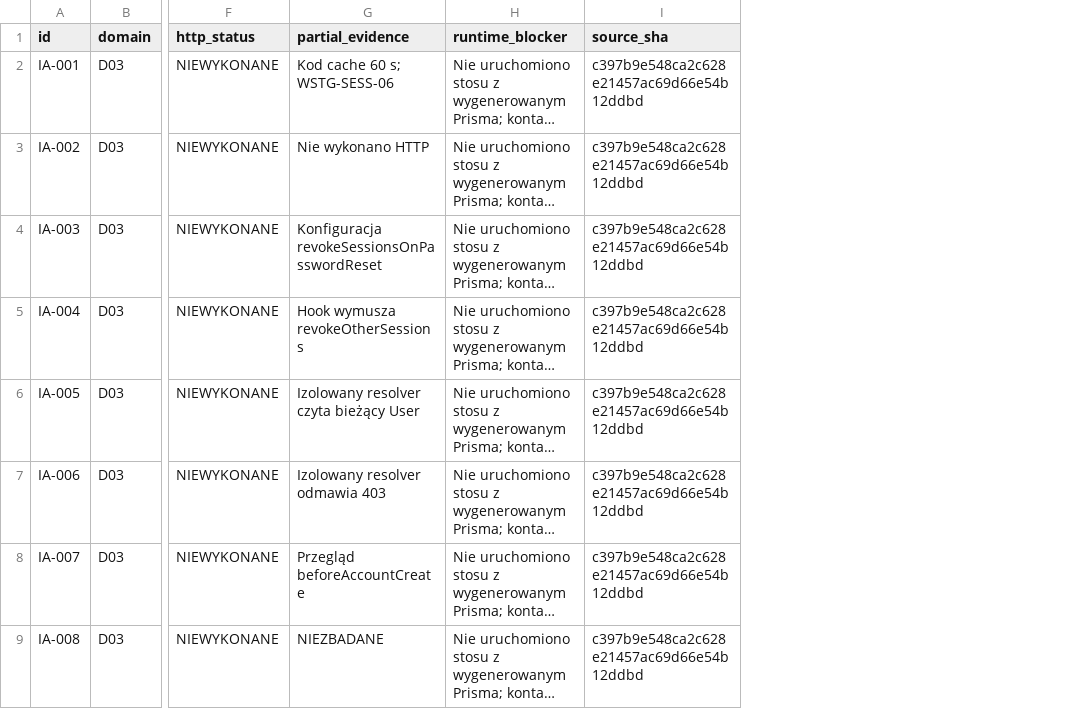
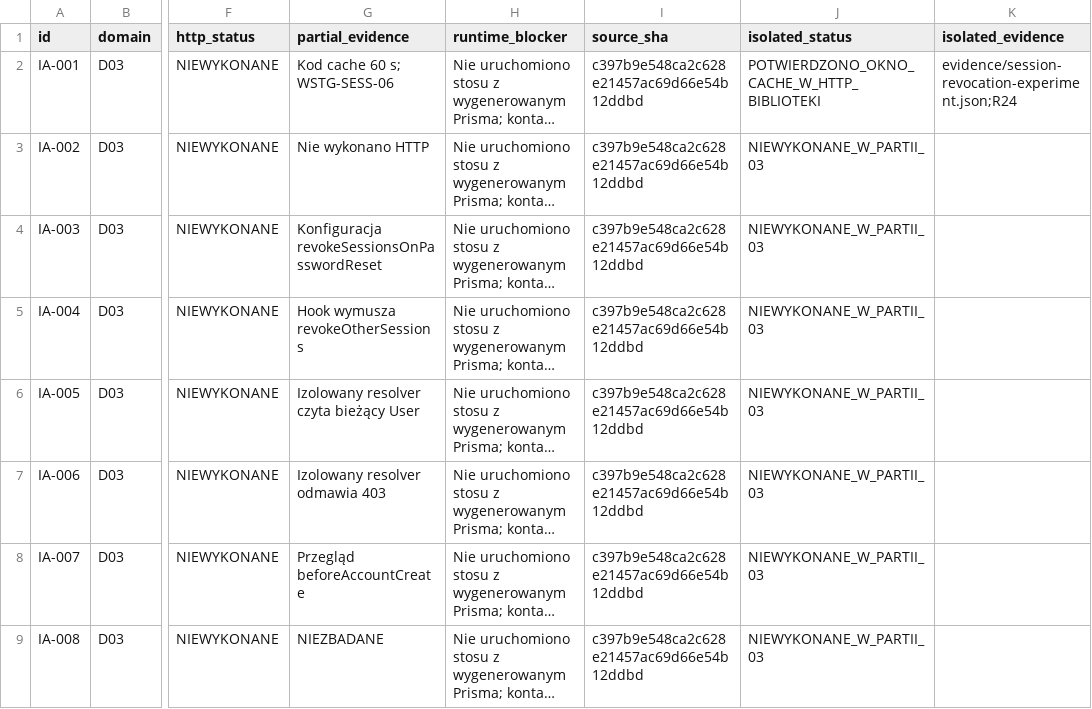
Before and after one commit to pawelekbyra/polutek-pl, a CSV file: docs/audit/2026-11-01-platform-research/program-audytu/SCENARIUSZE-D03-D04.csv, drawn as a sheet; only a part is shown, gaps mark what is left out; long unchanged cells end in …; the diff covers the shown part only; the diff names each change by its address in the sheet, - before the commit and + after, or states it on an @@ line.

```diff
--- a/docs/audit/2026-11-01-platform-research/program-audytu/SCENARIUSZE-D03-D04.csv
+++ b/docs/audit/2026-11-01-platform-research/program-audytu/SCENARIUSZE-D03-D04.csv
+column J (isolated_status), rows 2-9: POTWIERDZONO_OKNO_CACHE_W_HTTP_BIBLIOTEKI | NIEWYKONANE_W_PARTII_03 | NIEWYKONANE_W_PARTII_03 | NIEWYKONANE_W_PARTII_03 | NIEWYKONANE_W_PARTII_03 | NIEWYKONANE_W_PARTII_03 | NIEWYKONANE_W_PARTII_03 | NIEWYKONANE_W_PARTII_03
+column K (isolated_evidence), row 2: evidence/session-revocation-experiment.json;R24
```
Also changed, not shown: 1 added row elsewhere in this file, docs/audit/2026-11-01-platform-research/program-audytu/ASVS-POKRYCIE.csv, docs/audit/2026-11-01-platform-research/program-audytu/POKRYCIE.csv, 24 other files.
